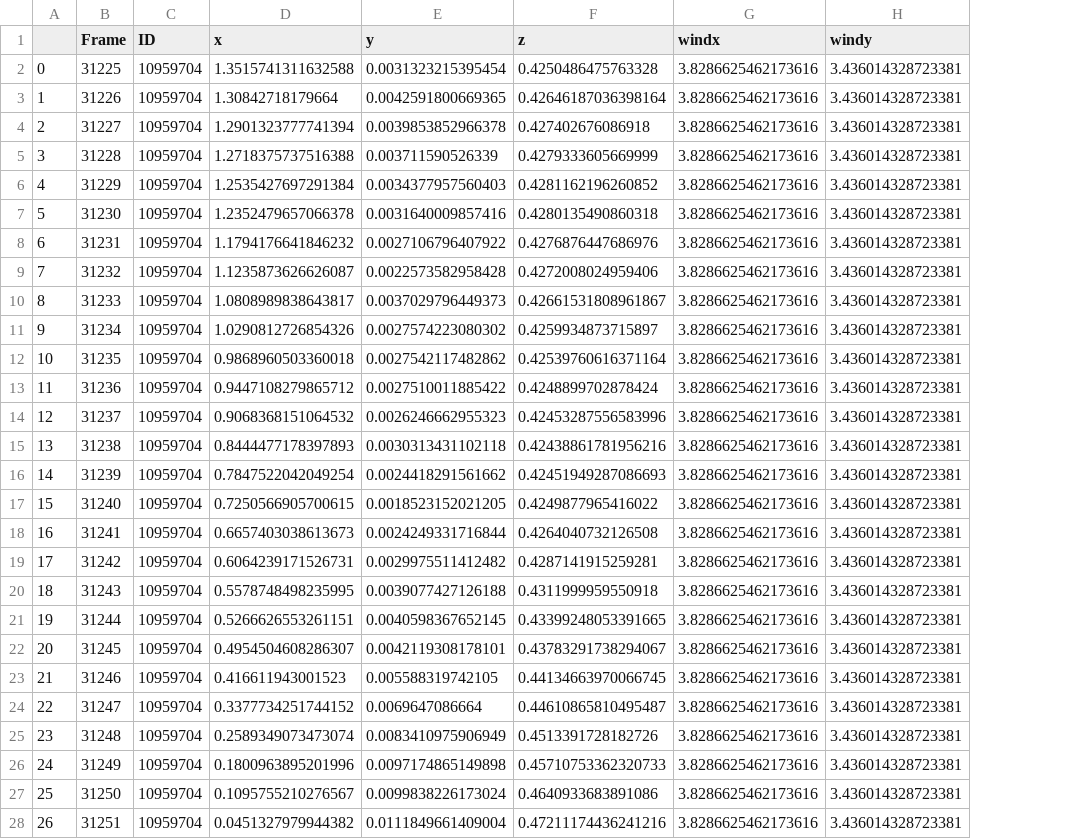
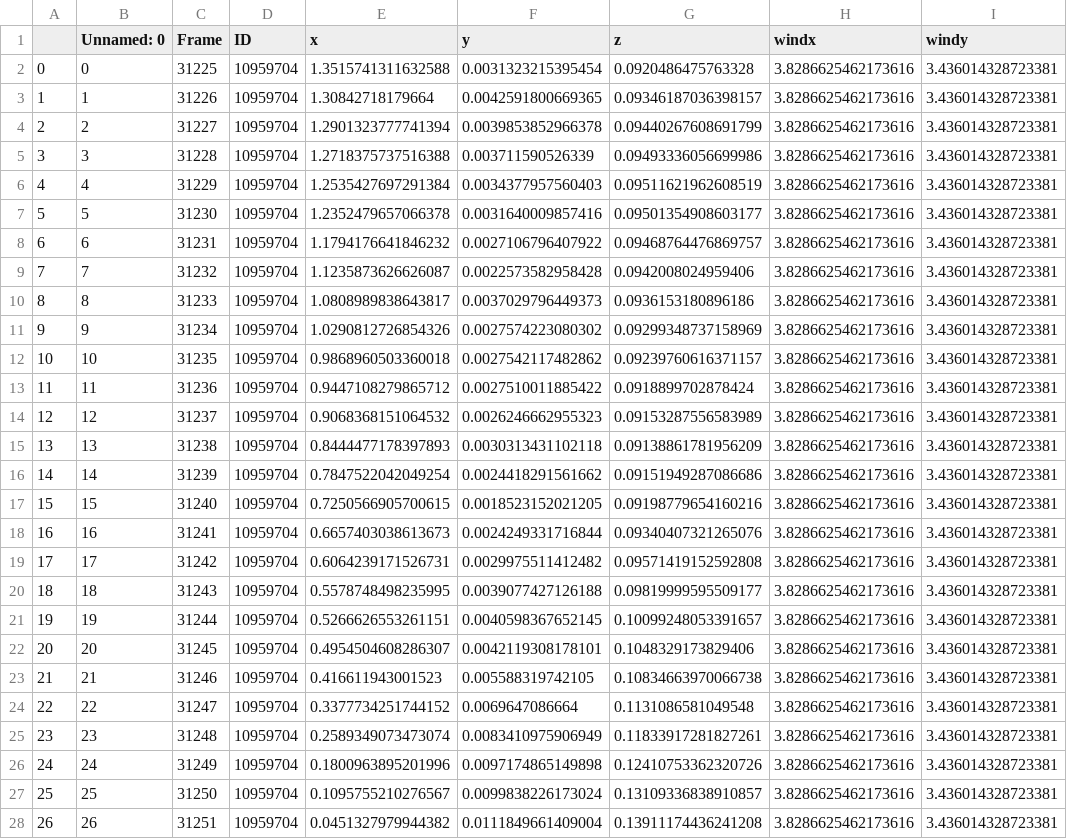
Before and after one commit to ddevrie3/proj3_traj, a CSV file: scene4.csv, drawn as a sheet; only a part is shown; addresses are those after the commit; the diff covers the shown part only; the diff names each change by its address in the sheet, - before the commit and + after, or states it on an @@ line.

```diff
--- a/scene4.csv
+++ b/scene4.csv
+column B (Unnamed: 0), rows 2-28: 0 | 1 | 2 | 3 | 4 | 5 | 6 | 7 | 8 | 9 | 10 | 11 | 12 | 13 | 14 | 15 | 16 | 17 | 18 | 19 | 20 | 21 | 22 | 23 | 24 | 25 | 26
-G2 (z): 0.4250486475763328
+G2 (z): 0.0920486475763328
-G3 (z): 0.42646187036398164
+G3 (z): 0.09346187036398157
-G4 (z): 0.427402676086918
+G4 (z): 0.09440267608691799
-G5 (z): 0.4279333605669999
+G5 (z): 0.09493336056699986
-G6 (z): 0.4281162196260852
+G6 (z): 0.09511621962608519
-G7 (z): 0.4280135490860318
+G7 (z): 0.09501354908603177
-G8 (z): 0.4276876447686976
+G8 (z): 0.09468764476869757
-G9 (z): 0.4272008024959406
+G9 (z): 0.0942008024959406
-G10 (z): 0.42661531808961867
+G10 (z): 0.0936153180896186
-G11 (z): 0.4259934873715897
+G11 (z): 0.09299348737158969
-G12 (z): 0.42539760616371164
+G12 (z): 0.09239760616371157
-G13 (z): 0.4248899702878424
+G13 (z): 0.0918899702878424
-G14 (z): 0.42453287556583996
+G14 (z): 0.09153287556583989
-G15 (z): 0.42438861781956216
+G15 (z): 0.09138861781956209
-G16 (z): 0.42451949287086693
+G16 (z): 0.09151949287086686
-G17 (z): 0.4249877965416022
+G17 (z): 0.09198779654160216
-G18 (z): 0.4264040732126508
+G18 (z): 0.09340407321265076
-G19 (z): 0.4287141915259281
+G19 (z): 0.09571419152592808
-G20 (z): 0.4311999959550918
+G20 (z): 0.09819999595509177
-G21 (z): 0.43399248053391665
+G21 (z): 0.10099248053391657
-G22 (z): 0.43783291738294067
+G22 (z): 0.1048329173829406
-G23 (z): 0.44134663970066745
+G23 (z): 0.10834663970066738
-G24 (z): 0.44610865810495487
+G24 (z): 0.1131086581049548
-G25 (z): 0.4513391728182726
+G25 (z): 0.11833917281827261
-G26 (z): 0.45710753362320733
+G26 (z): 0.12410753362320726
-G27 (z): 0.4640933683891086
+G27 (z): 0.13109336838910857
-G28 (z): 0.47211174436241216
+G28 (z): 0.13911174436241208
```
Also changed, not shown: 58 edited cells elsewhere in this file, scene2.csv, scene3.csv, 7 other files.
